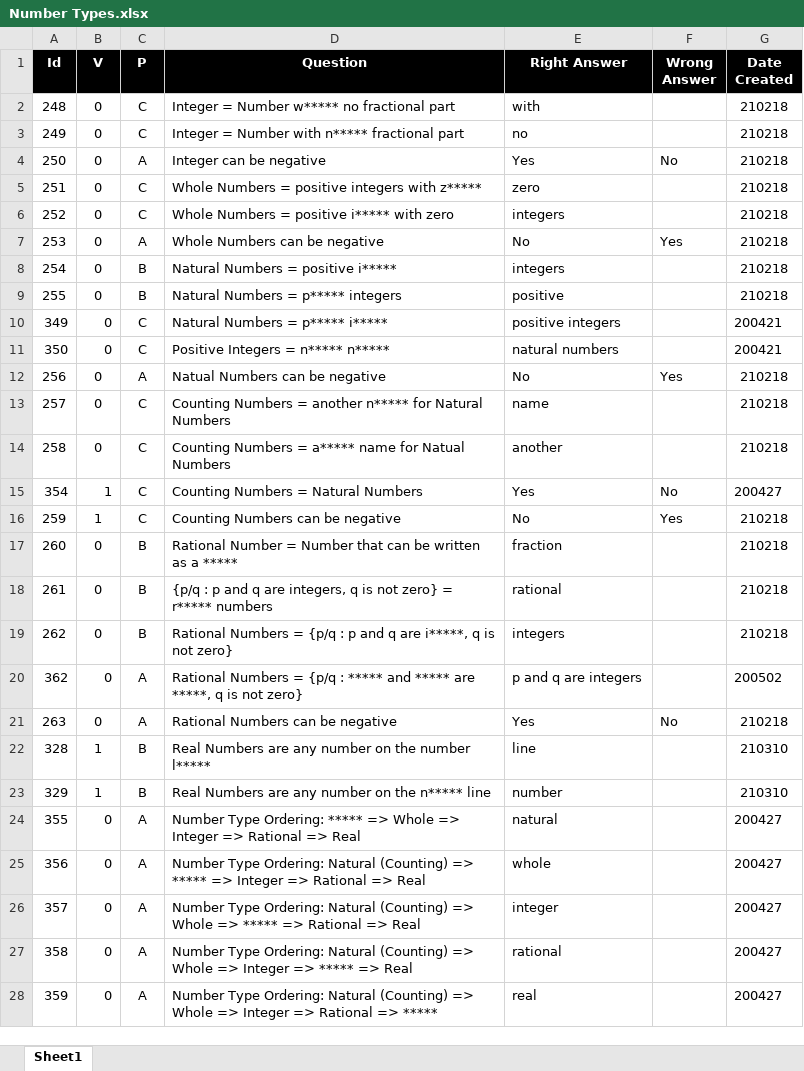
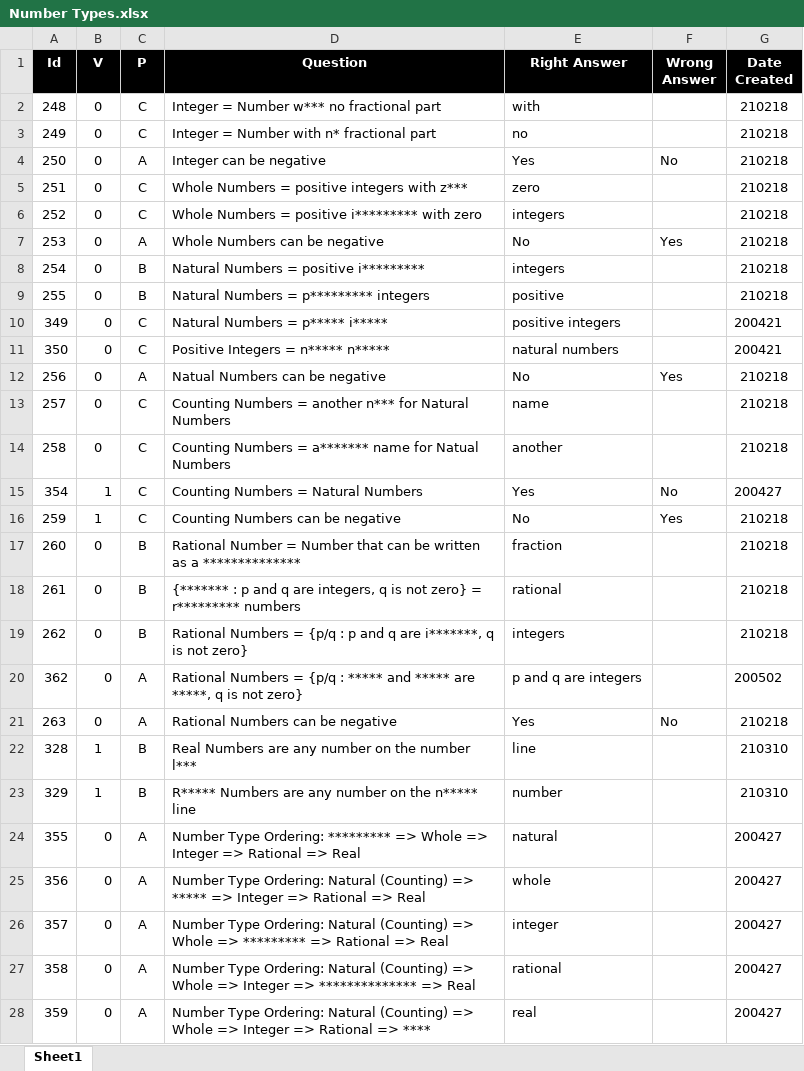
Before and after one commit to valdas1966/myq, an Excel workbook: Questions/Mathematics/Numbers/Number Types.xlsx, sheet Sheet1, drawn as a sheet; only a part is shown; values as stored, in another font and other column widths than the file's, no borders; conditional formats not drawn; the diff covers the shown part only; the diff names each change by its address in the sheet, - before the commit and + after, or states it on an @@ line.

```diff
--- a/Questions/Mathematics/Numbers/Number Types.xlsx (sheet Sheet1)
+++ b/Questions/Mathematics/Numbers/Number Types.xlsx (sheet Sheet1)
-D2 (Question): Integer = Number w***** no fractional part
+D2 (Question): Integer = Number w*** no fractional part
-D3 (Question): Integer = Number with n***** fractional part
+D3 (Question): Integer = Number with n* fractional part
-D5 (Question): Whole Numbers = positive integers with z*****
+D5 (Question): Whole Numbers = positive integers with z***
-D6 (Question): Whole Numbers = positive i***** with zero
+D6 (Question): Whole Numbers = positive i********* with zero
-D8 (Question): Natural Numbers = positive i*****
+D8 (Question): Natural Numbers = positive i*********
-D9 (Question): Natural Numbers = p***** integers
+D9 (Question): Natural Numbers = p********* integers
-D13 (Question): …= another n***** for Natural…
+D13 (Question): …= another n*** for Natural…
-D14 (Question): …Numbers = a***** name for…
+D14 (Question): …Numbers = a******* name for…
-D17 (Question): …as a *****
+D17 (Question): …as a **************
-D18 (Question): {p/q : p and q are integers, q is not zero} = r***** numbers
+D18 (Question): {******* : p and q are integers, q is not zero} = r********* numbers
-D19 (Question): …q are i*****, q is…
+D19 (Question): …q are i*******, q is…
-D22 (Question): …the number l*****
+D22 (Question): …the number l***
-D23 (Question): Real Numbers are…
+D23 (Question): R***** Numbers are…
-D24 (Question): …Type Ordering: ***** => Whole…
+D24 (Question): …Type Ordering: ********* => Whole…
-D26 (Question): …Whole => ***** => Rational…
+D26 (Question): …Whole => ********* => Rational…
-D27 (Question): …Integer => ***** => Real
+D27 (Question): …Integer => ************** => Real
-D28 (Question): …Rational => *****
+D28 (Question): …Rational => ****
```
Also changed, not shown: 3 edited cells elsewhere in this sheet, Questions/English/Definitions 1000.xlsx, Questions/English/Popular 1000.xlsx, 55 other files.
